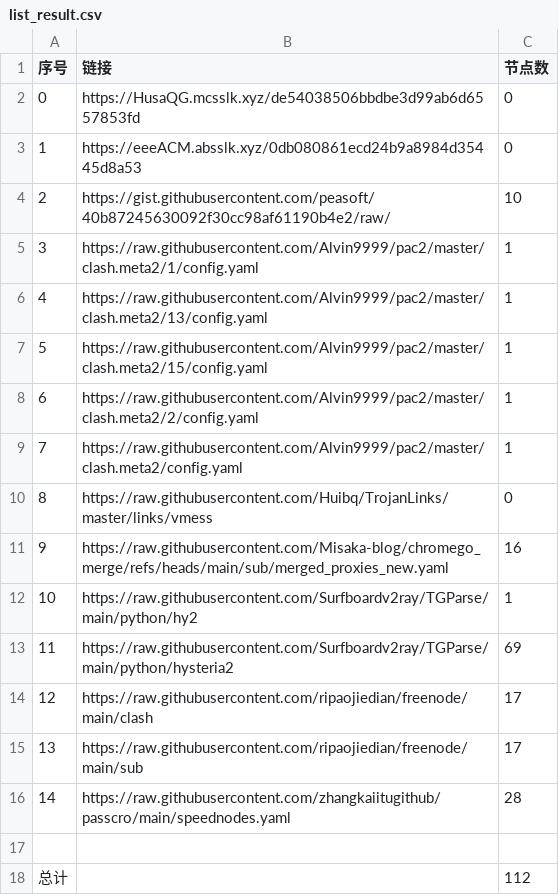
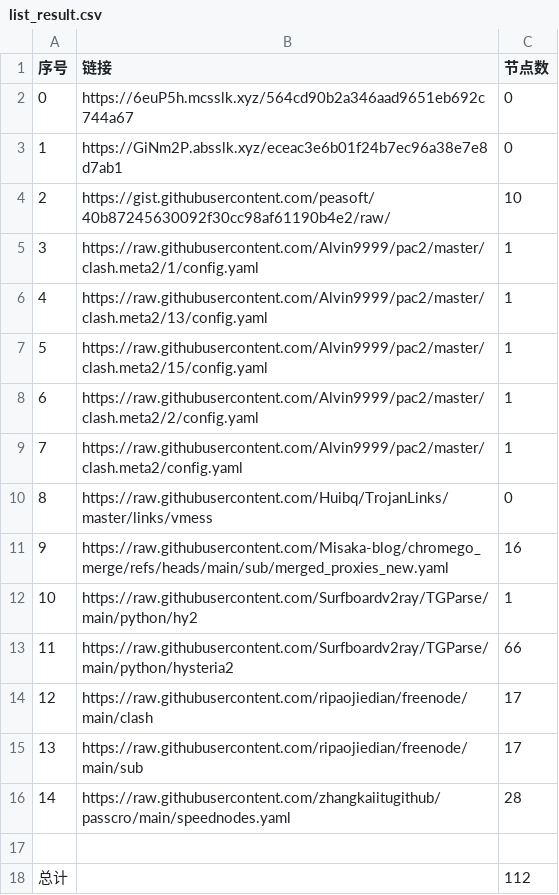
Before and after one commit to bobvane/AutoNode, a CSV file: list_result.csv, drawn as a sheet.

```diff
--- a/list_result.csv
+++ b/list_result.csv
@@ -1,4 +1,4 @@
 序号,链接,节点数
-0,https://HusaQG.mcsslk.xyz/de54038506bbdbe3d99ab6d6557853fd,0
-1,https://eeeACM.absslk.xyz/0db080861ecd24b9a8984d35445d8a53,0
+0,https://6euP5h.mcsslk.xyz/564cd90b2a346aad9651eb692c744a67,0
+1,https://GiNm2P.absslk.xyz/eceac3e6b01f24b7ec96a38e7e8d7ab1,0
 2,https://gist.githubusercontent.com/peasoft/40b87245630092f30cc98af61190b4e2/raw/,10
@@ -12,3 +12,3 @@
 10,https://raw.githubusercontent.com/Surfboardv2ray/TGParse/main/python/hy2,1
-11,https://raw.githubusercontent.com/Surfboardv2ray/TGParse/main/python/hysteria2,69
+11,https://raw.githubusercontent.com/Surfboardv2ray/TGParse/main/python/hysteria2,66
 12,https://raw.githubusercontent.com/ripaojiedian/freenode/main/clash,17
```
Also changed, not shown: 6 other files.
